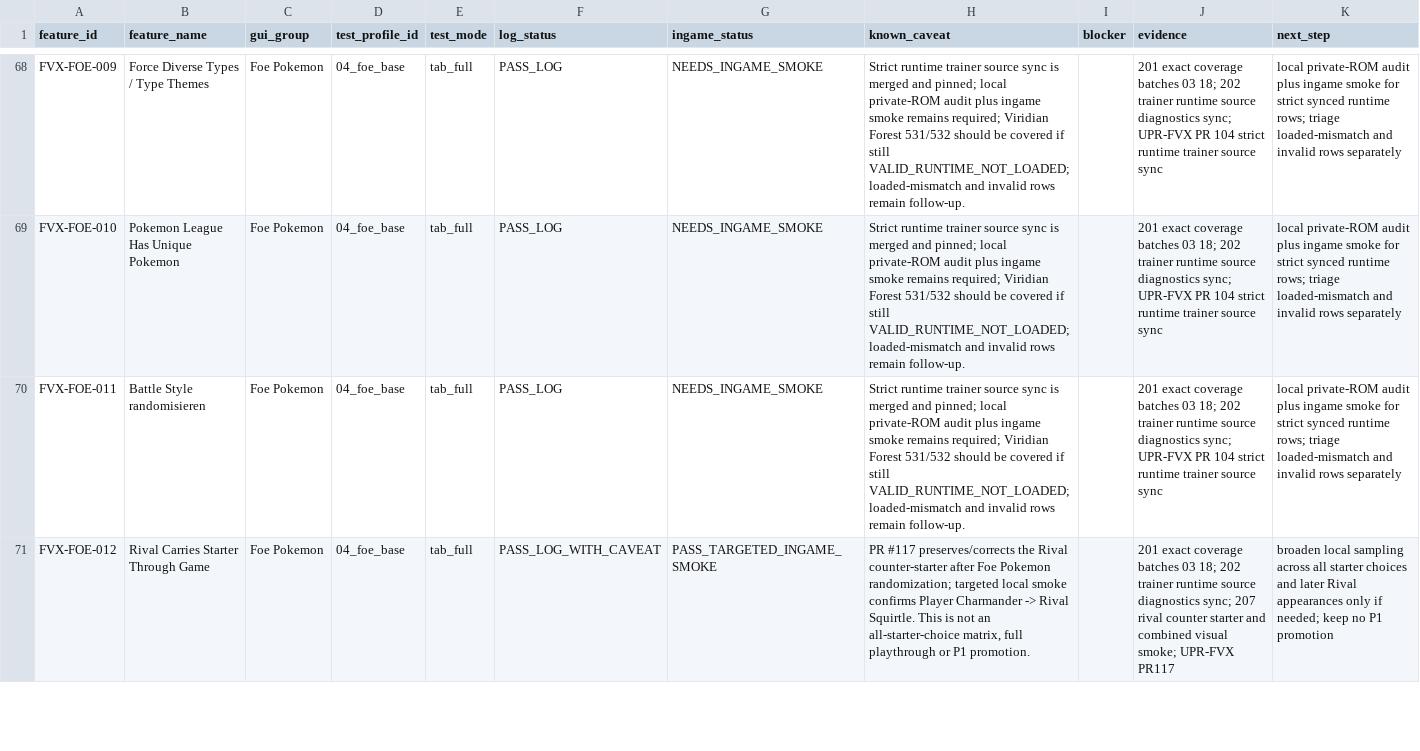
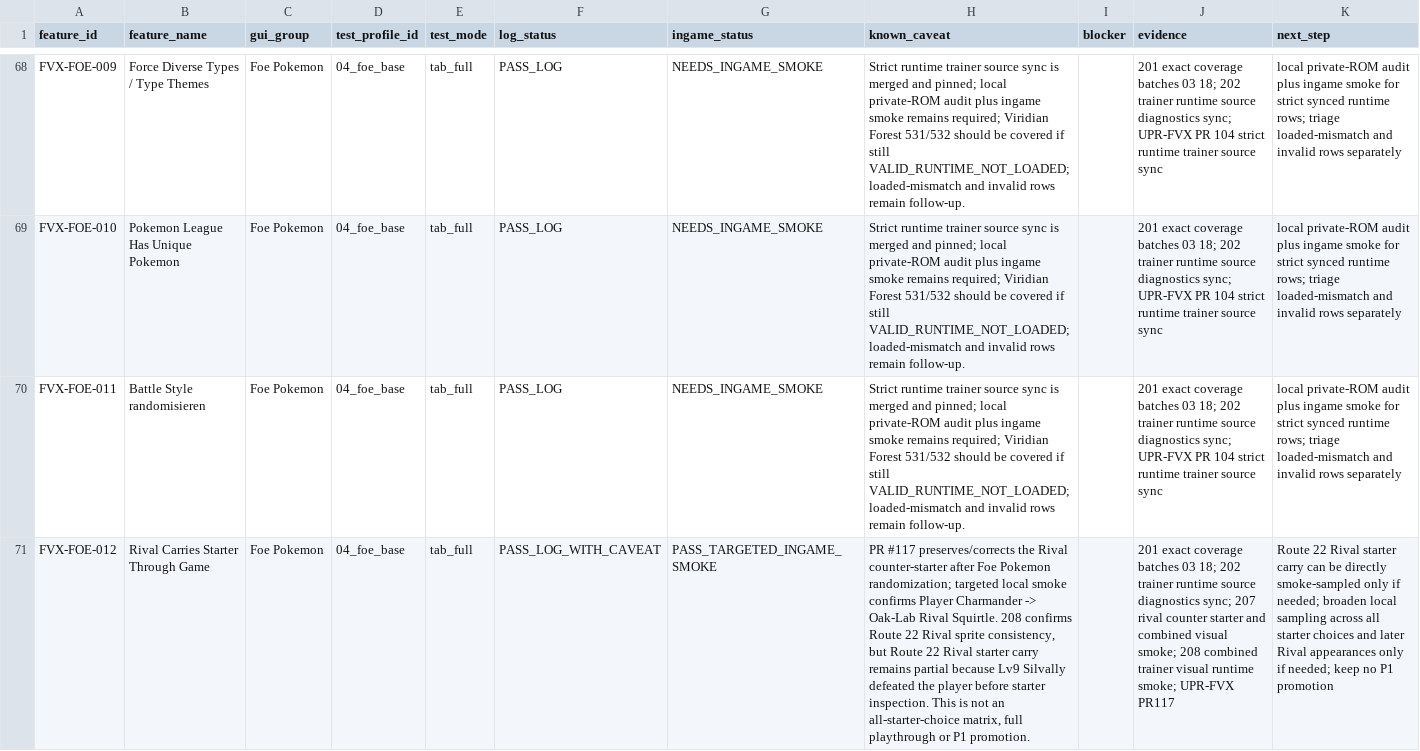
Before and after one commit to Planton361/firered-gen9-randomizer-workspace, a TSV file: 08_tests/randomizer/fvx_feature_test_status_matrix.tsv, drawn as a sheet; only a part is shown, gaps mark what is left out; the diff covers the shown part only; the diff names each change by its address in the sheet, - before the commit and + after, or states it on an @@ line.

Commit message:
docs: record combined trainer visual runtime smoke

```diff
--- a/08_tests/randomizer/fvx_feature_test_status_matrix.tsv
+++ b/08_tests/randomizer/fvx_feature_test_status_matrix.tsv
-H71 (known_caveat): …Charmander -> Rival Squirtle. This is…
+H71 (known_caveat): …Charmander -> Oak-Lab Rival Squirtle. 208 confirms Route 22 Rival sprite consistency, but Route 22 Rival starter carry remains partial because Lv9 Silvally defeated the player before starter inspection. This is…
-J71 (evidence): …visual smoke; UPR-FVX PR117
+J71 (evidence): …visual smoke; 208 combined trainer visual runtime smoke; UPR-FVX PR117
-K71 (next_step): broaden local…
+K71 (next_step): Route 22 Rival starter carry can be directly smoke-sampled only if needed; broaden local…
```
Also changed, not shown: 4 edited cells elsewhere in this file, 9 other files.
